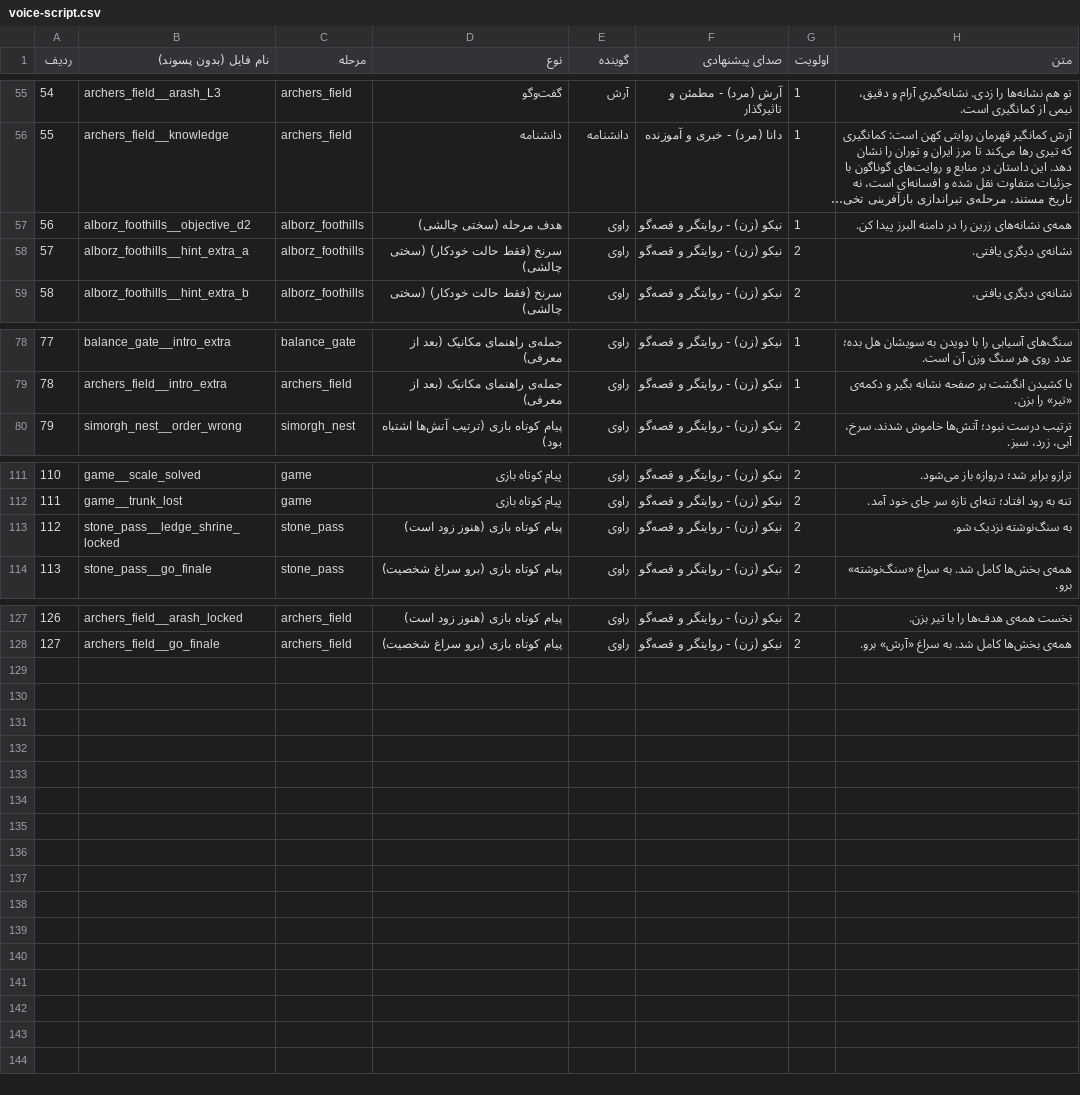
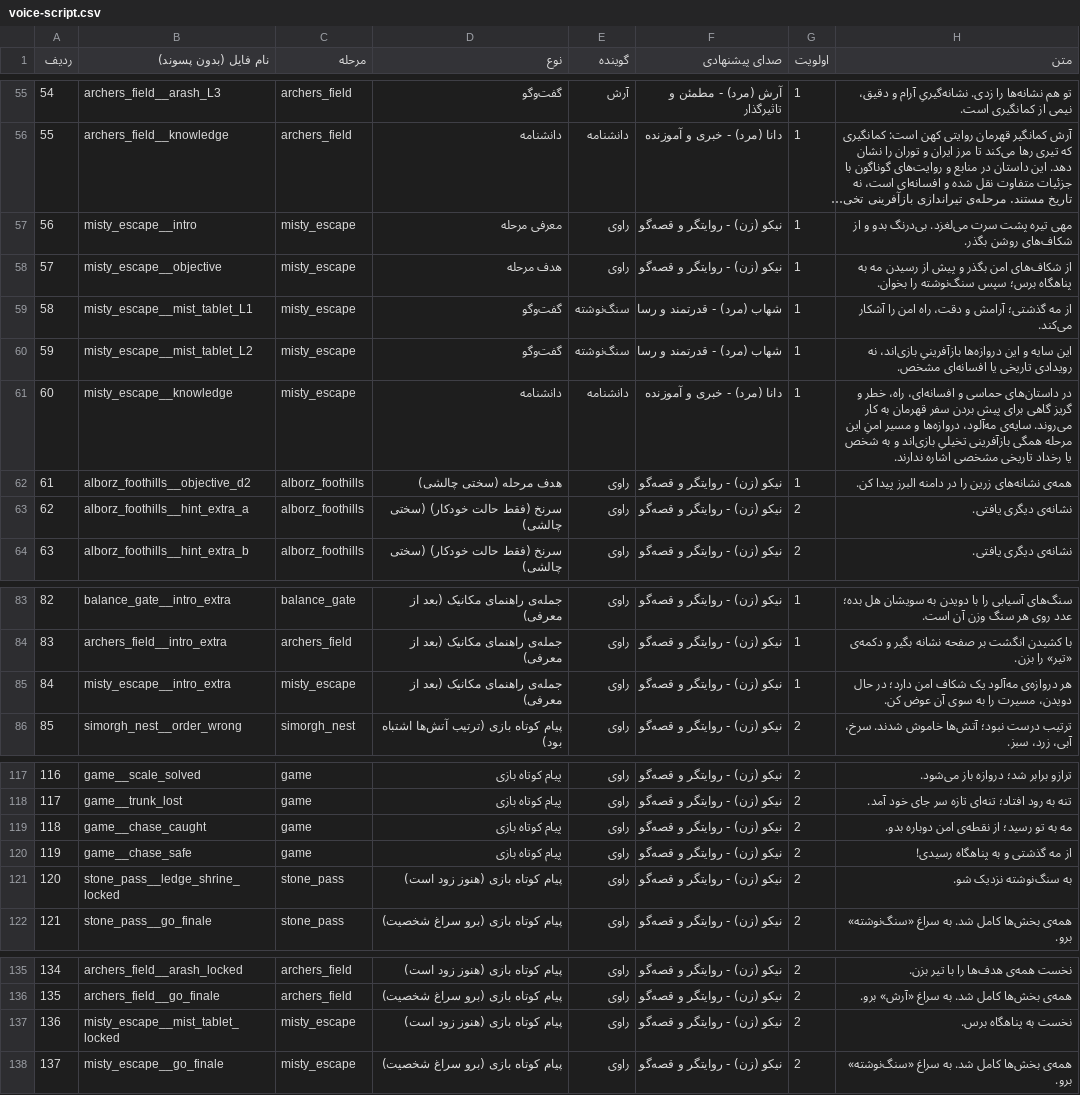
Before and after one commit to ghadirb/Iran-Heritage-World, a CSV file: documentation/voice-script.csv, drawn as a sheet; only a part is shown, gaps mark what is left out; long unchanged cells end in …; addresses are those after the commit; the diff names each change by its address in the sheet, - before the commit and + after, or states it on an @@ line.

Commit message:
Add a finishable mist-escape chapter
The adventure stopped after archery, leaving no physical-action continuation. Add Chapter 8 as a data-driven, non-violent chase through collision-backed glowing gaps; a catch only returns the player to the fixed start. Difficulty scales the pursuer lead, speed, gap width, and gate count, and the self-test bot proves an escape at all three difficulties. Regenerated narration CSVs with Godot 4.4.1; static diff checks pass. Full import, self-test, and Android build run in GitHub Actions.

```diff
--- a/documentation/voice-script.csv
+++ b/documentation/voice-script.csv
+row 57: 56 | misty_escape__intro | misty_escape | معرفی مرحله | راوی | نیکو (زن) - روایتگر و قصه‌گو | 1 | مهی تیره پشت سرت می‌لغزد. بی‌درنگ بدو و از شکاف‌های روشن بگذر.
+row 58: 57 | misty_escape__objective | misty_escape | هدف مرحله | راوی | نیکو (زن) - روایتگر و قصه‌گو | 1 | از شکاف‌های امن بگذر و پیش از رسیدن مه به پناهگاه برس؛ سپس سنگ‌نوشته را بخوان.
+row 59: 58 | misty_escape__mist_tablet_L1 | misty_escape | گفت‌وگو | سنگ‌نوشته | شهاب (مرد) - قدرتمند و رسا | 1 | از مه گذشتی؛ آرامش و دقت، راه امن را آشکار می‌کند.
+row 60: 59 | misty_escape__mist_tablet_L2 | misty_escape | گفت‌وگو | سنگ‌نوشته | شهاب (مرد) - قدرتمند و رسا | 1 | این سایه و این دروازه‌ها بازآفرینیِ بازی‌اند، نه رویدادی تاریخی یا افسانه‌ای مشخص.
+row 61: 60 | misty_escape__knowledge | misty_escape | دانشنامه | دانشنامه | دانا (مرد) - خبری و آموزنده | 1 | در داستان‌های حماسی و افسانه‌ای، راه، خطر و گریز گاهی برای پیش بردن سفر قهرمان به کار می‌روند. سایه‌ی مه‌آلود، دروازه‌ها و مسیر امنِ این مرحله همگی بازآفرینی تخیلیِ بازی‌اند و به شخص یا رخداد تاریخی مشخصی اشاره ندارند.
@@ column A (ردیف) renumbered between rows 62 and 136 @@
+row 85: 84 | misty_escape__intro_extra | misty_escape | جمله‌ی راهنمای مکانیک (بعد از معرفی) | راوی | نیکو (زن) - روایتگر و قصه‌گو | 1 | هر دروازه‌ی مه‌آلود یک شکاف امن دارد؛ در حال دویدن، مسیرت را به سوی آن عوض کن.
+row 119: 118 | game__chase_caught | game | پیام کوتاه بازی | راوی | نیکو (زن) - روایتگر و قصه‌گو | 2 | مه به تو رسید؛ از نقطه‌ی امن دوباره بدو.
+row 120: 119 | game__chase_safe | game | پیام کوتاه بازی | راوی | نیکو (زن) - روایتگر و قصه‌گو | 2 | از مه گذشتی و به پناهگاه رسیدی!
+row 137: 136 | misty_escape__mist_tablet_locked | misty_escape | پیام کوتاه بازی (هنوز زود است) | راوی | نیکو (زن) - روایتگر و قصه‌گو | 2 | نخست به پناهگاه برس.
+row 138: 137 | misty_escape__go_finale | misty_escape | پیام کوتاه بازی (برو سراغ شخصیت) | راوی | نیکو (زن) - روایتگر و قصه‌گو | 2 | همه‌ی بخش‌ها کامل شد. به سراغ «سنگ‌نوشته» برو.
```
Also changed, not shown: documentation/voice-missing.csv, 11 other files.
